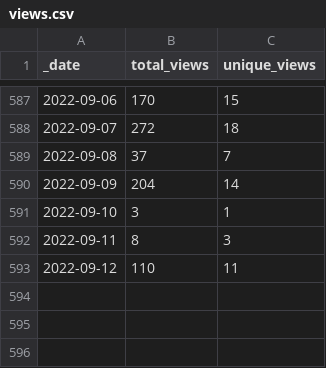
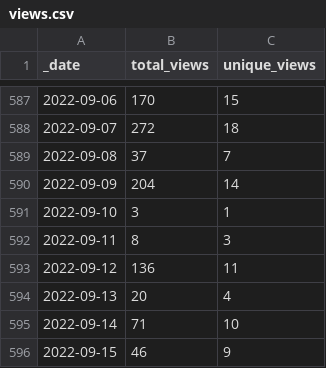
Before and after one commit to microsoft/PartnerResources, a CSV file: traffic/views.csv, drawn as a sheet; only a part is shown, gaps mark what is left out.

Commit message:
GitHub traffic

```diff
--- a/traffic/views.csv
+++ b/traffic/views.csv
@@ -592,2 +592,5 @@ _date,total_views,unique_views
 2022-09-11,8,3
-2022-09-12,110,11
+2022-09-12,136,11
+2022-09-13,20,4
+2022-09-14,71,10
+2022-09-15,46,9
```
Also changed, not shown: traffic/clones.csv, 1 other file.
